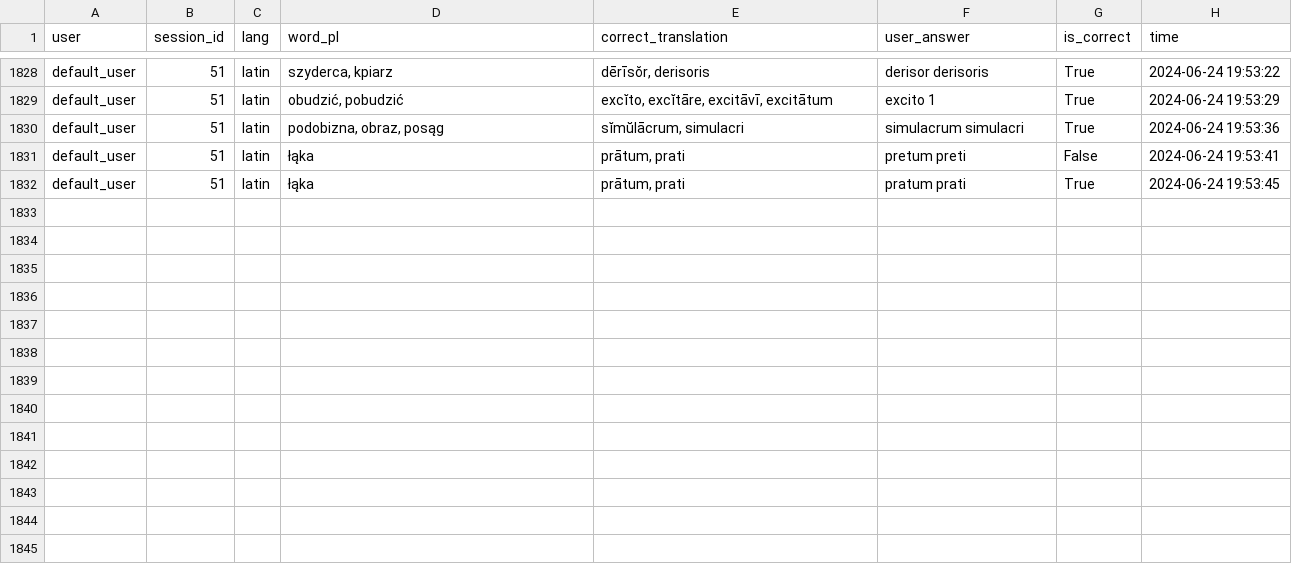
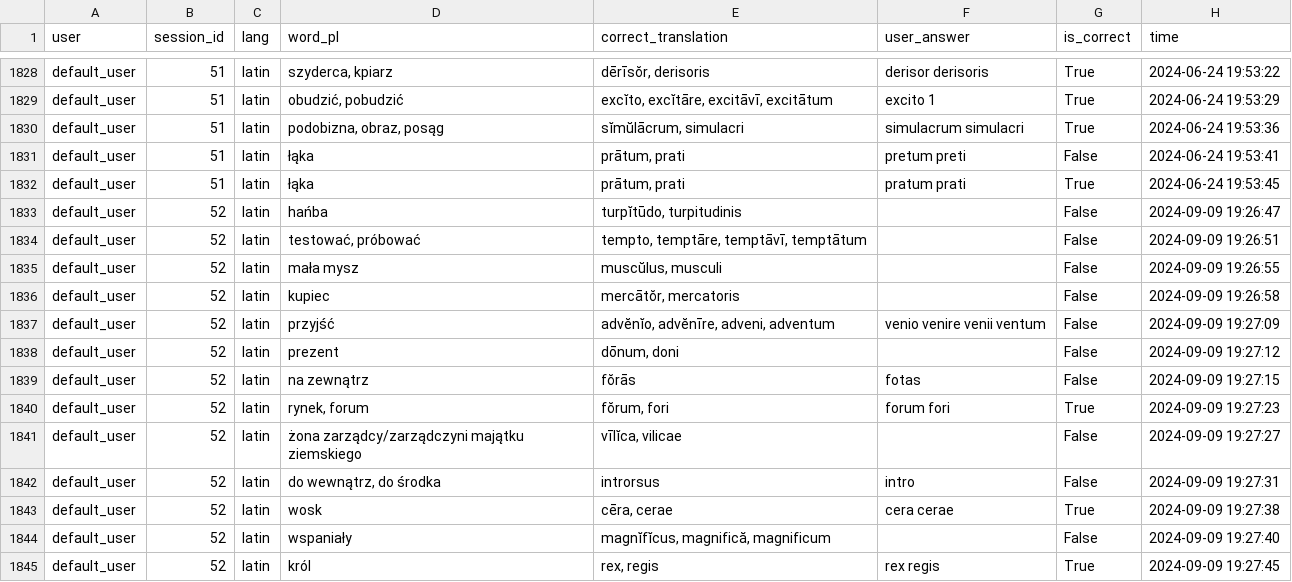
Before and after one commit to PawFran/lang-learning, a CSV file: vocabulary/db/translation_exercise_results.csv, drawn as a sheet; only a part is shown, gaps mark what is left out.

```diff
--- a/vocabulary/db/translation_exercise_results.csv
+++ b/vocabulary/db/translation_exercise_results.csv
@@ -1832 +1832,14 @@ default_user;51;latin;łąka;prātum, prati ;pretum preti;False;2024-06-24 19:53
 default_user;51;latin;łąka;prātum, prati ;pratum prati;True;2024-06-24 19:53:45
+default_user;52;latin;hańba;turpĭtūdo, turpitudinis ;;False;2024-09-09 19:26:47
+default_user;52;latin;testować, próbować;tempto, temptāre, temptāvī, temptātum ;;False;2024-09-09 19:26:51
+default_user;52;latin;mała mysz;muscŭlus, musculi ;;False;2024-09-09 19:26:55
+default_user;52;latin;kupiec;mercātŏr, mercatoris ;;False;2024-09-09 19:26:58
+default_user;52;latin;przyjść;advĕnĭo, advĕnīre, adveni, adventum ;venio venire venii ventum;False;2024-09-09 19:27:09
+default_user;52;latin;prezent;dōnum, doni ;;False;2024-09-09 19:27:12
+default_user;52;latin;na zewnątrz;fŏrās ;fotas;False;2024-09-09 19:27:15
+default_user;52;latin;rynek, forum;fŏrum, fori ;forum fori;True;2024-09-09 19:27:23
+default_user;52;latin;żona zarządcy/zarządczyni majątku ziemskiego;vīlĭca, vilicae ;;False;2024-09-09 19:27:27
+default_user;52;latin;do wewnątrz, do środka;introrsus ;intro;False;2024-09-09 19:27:31
+default_user;52;latin;wosk;cēra, cerae ;cera cerae;True;2024-09-09 19:27:38
+default_user;52;latin;wspaniały;magnĭfĭcus, magnifică, magnificum ;;False;2024-09-09 19:27:40
+default_user;52;latin;król;rex, regis ;rex regis;True;2024-09-09 19:27:45
```
Also changed, not shown: 3 other files.
